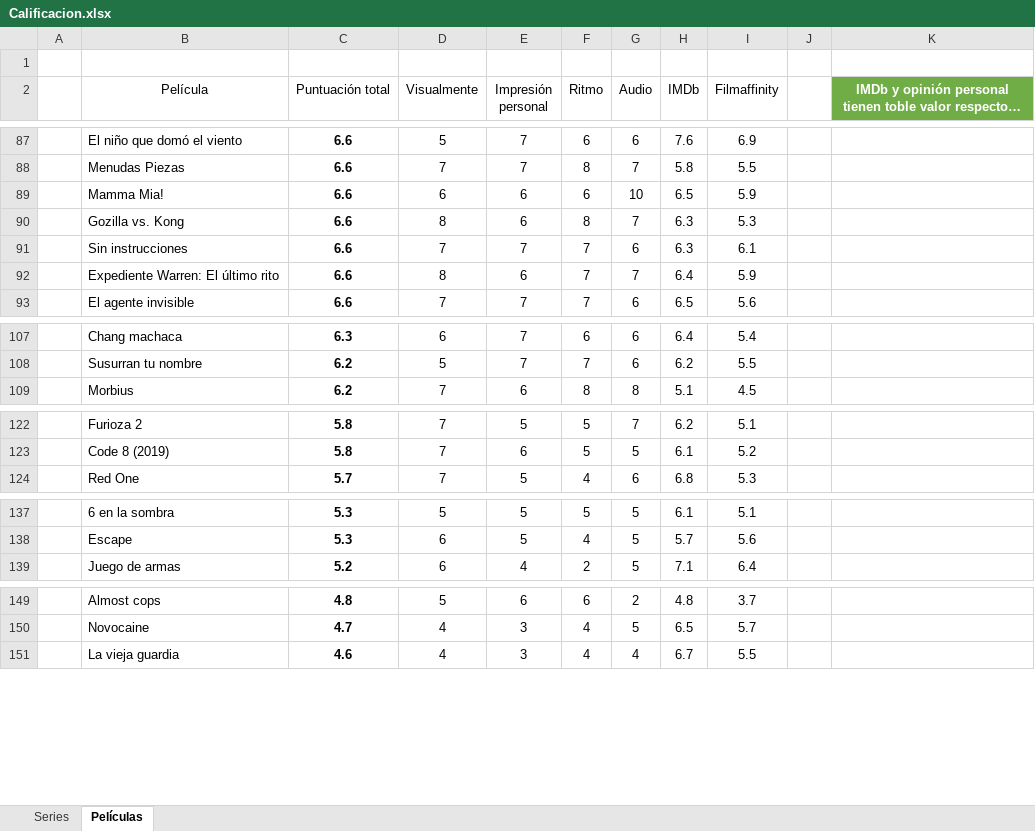
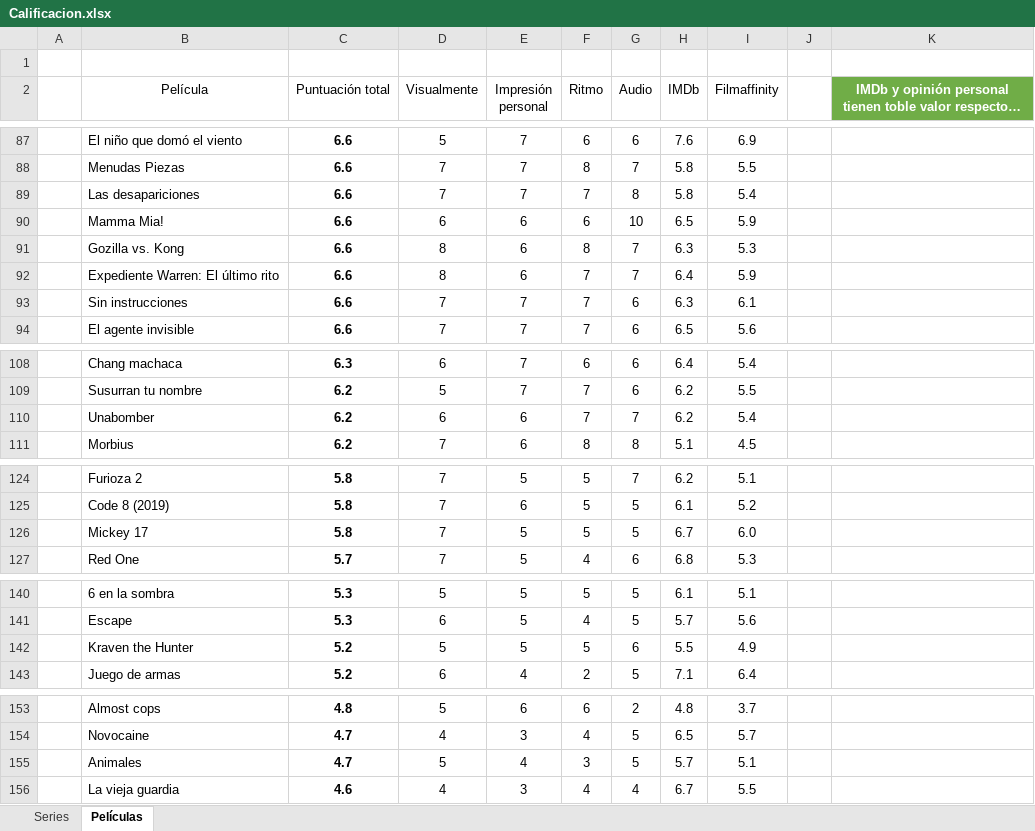
Before and after one commit to jarasa03/Calificacion-de-peliculas-y-series, an Excel workbook: Calificacion.xlsx, sheet Películas, drawn as a sheet; only a part is shown, gaps mark what is left out; long unchanged cells end in …; values as stored, in another font and other column widths than the file's, no borders; table styles not drawn; the diff covers the shown part only; the diff names each change by its address in the sheet, - before the commit and + after, or states it on an @@ line.

```diff
--- a/Calificacion.xlsx (sheet Películas)
+++ b/Calificacion.xlsx (sheet Películas)
+row 89:  | Las desapariciones | 6.6 | 7 | 7 | 7 | 8 | 5.8 | 5.4
+row 110:  | Unabomber | 6.2 | 6 | 6 | 7 | 7 | 6.2 | 5.4
+row 126:  | Mickey 17 | 5.8 | 7 | 5 | 5 | 5 | 6.7 | 6.0
+row 142:  | Kraven the Hunter | 5.2 | 5 | 5 | 5 | 6 | 5.5 | 4.9
+row 155:  | Animales | 4.7 | 5 | 4 | 3 | 5 | 5.7 | 5.1
```
Also changed, not shown: 2 added rows and 3 moved rows elsewhere in this sheet, formulas that keep their value, 1 other file.
